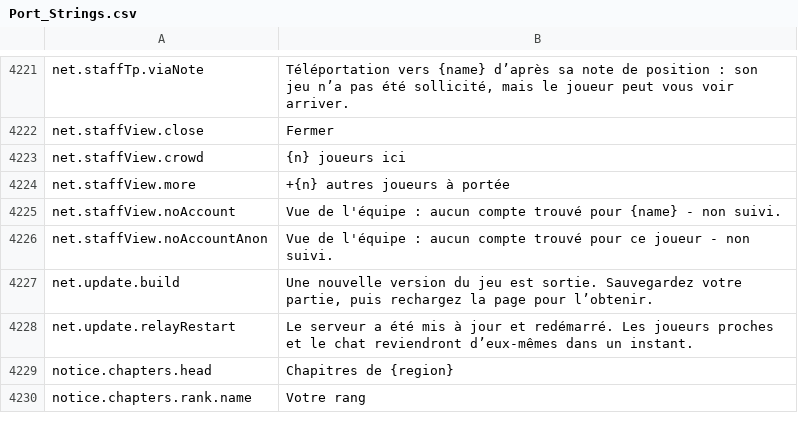
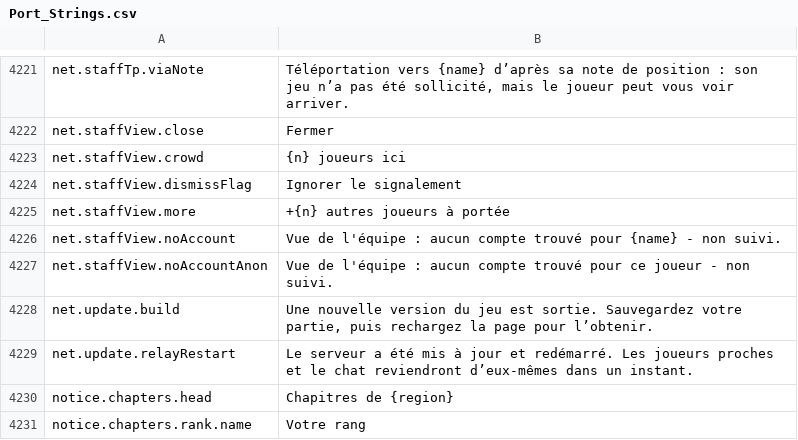
Before and after one commit to Hazerre/daggerfall-js-source, a CSV file: locales/fr/Port_Strings.csv, drawn as a sheet; only a part is shown, gaps mark what is left out.

```diff
--- a/locales/fr/Port_Strings.csv
+++ b/locales/fr/Port_Strings.csv
@@ -4223,2 +4223,3 @@ net.staffView.close,"Fermer"
 net.staffView.crowd,"{n} joueurs ici"
+net.staffView.dismissFlag,"Ignorer le signalement"
 net.staffView.more,"+{n} autres joueurs à portée"
```
Also changed, not shown: locales/bg/Port_Strings.csv, locales/el/Port_Strings.csv, 52 other files.
